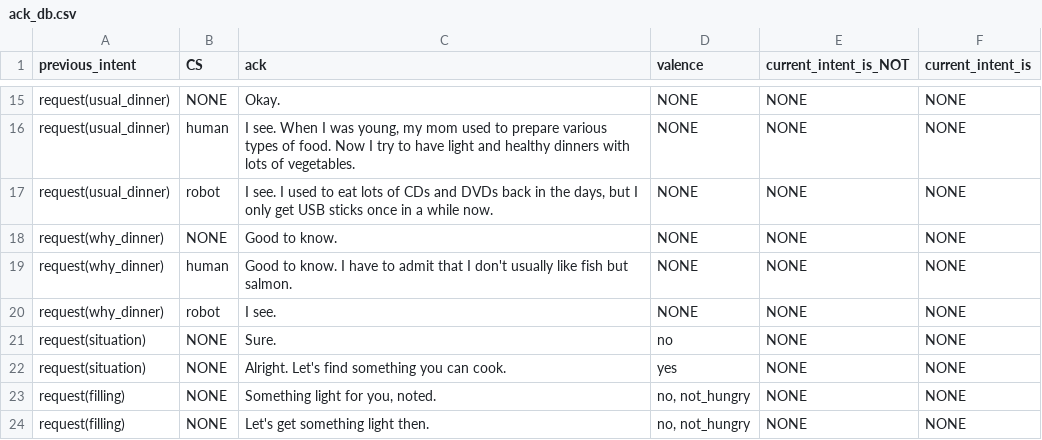
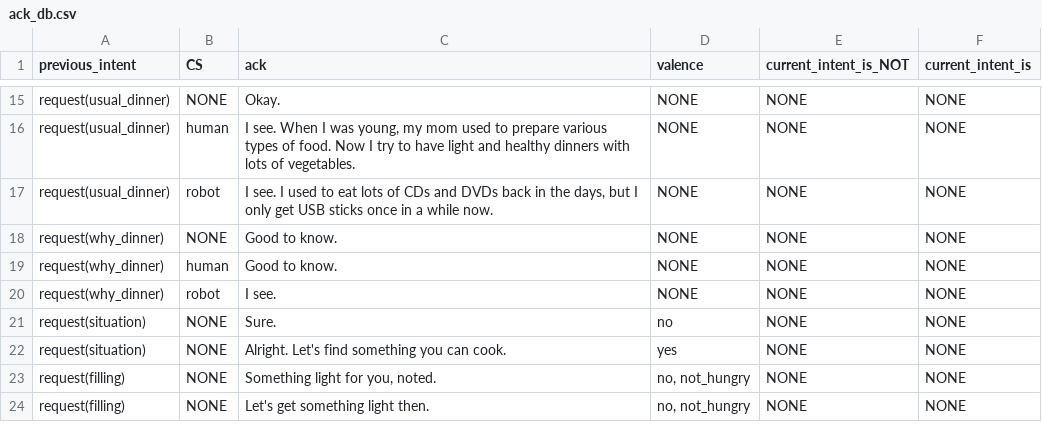
Before and after one commit to UofGSocialRobotics/Conversational-Agent, a CSV file: food/resources/nlg/ack_db.csv, drawn as a sheet; only a part is shown, gaps mark what is left out.

Commit message:
respond to usual dinner

```diff
--- a/food/resources/nlg/ack_db.csv
+++ b/food/resources/nlg/ack_db.csv
@@ -18,3 +18,3 @@ request(usual_dinner),robot,"I see. I used to eat lots of CDs and DVDs back in t
 request(why_dinner),NONE,Good to know.,NONE,NONE,NONE
-request(why_dinner),human,Good to know. I have to admit that I don't usually like fish but salmon.,NONE,NONE,NONE
+request(why_dinner),human,Good to know.,NONE,NONE,NONE
 request(why_dinner),robot,I see.,NONE,NONE,NONE
```
Also changed, not shown: food/resources/dm/model.csv, food/resources/nlg/sentence_db.csv, 5 other files.
